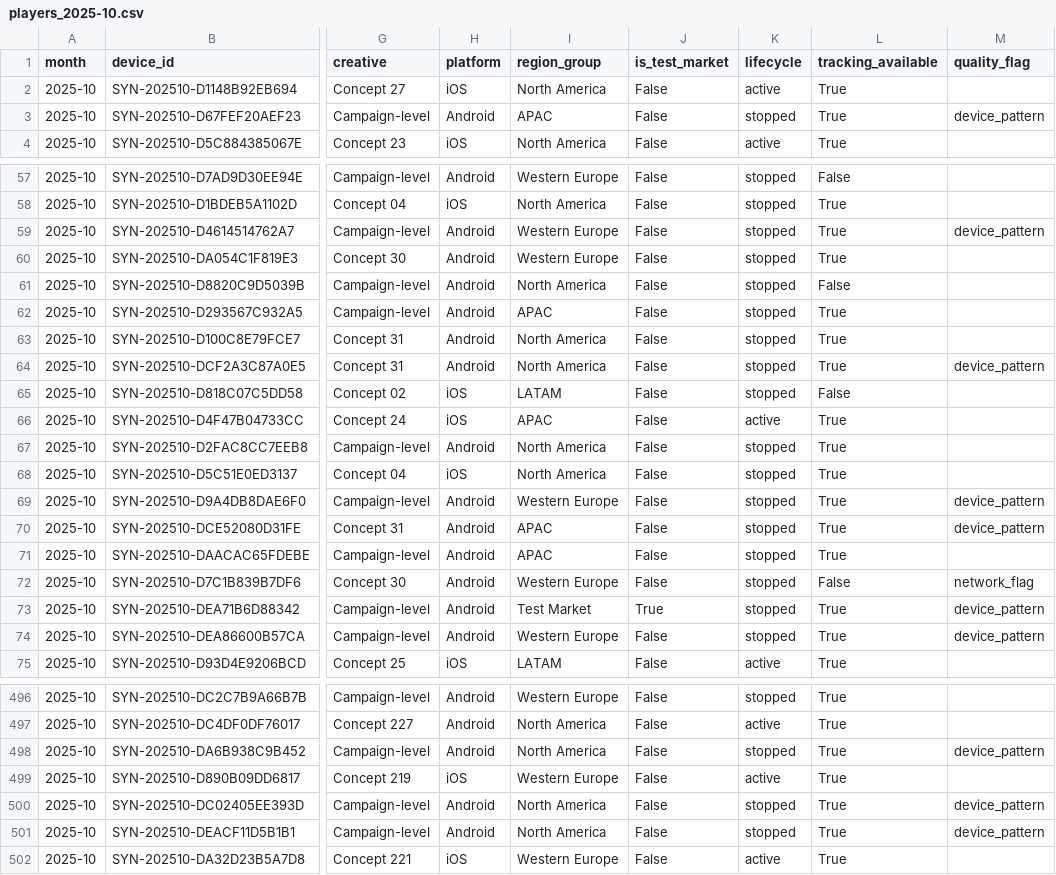
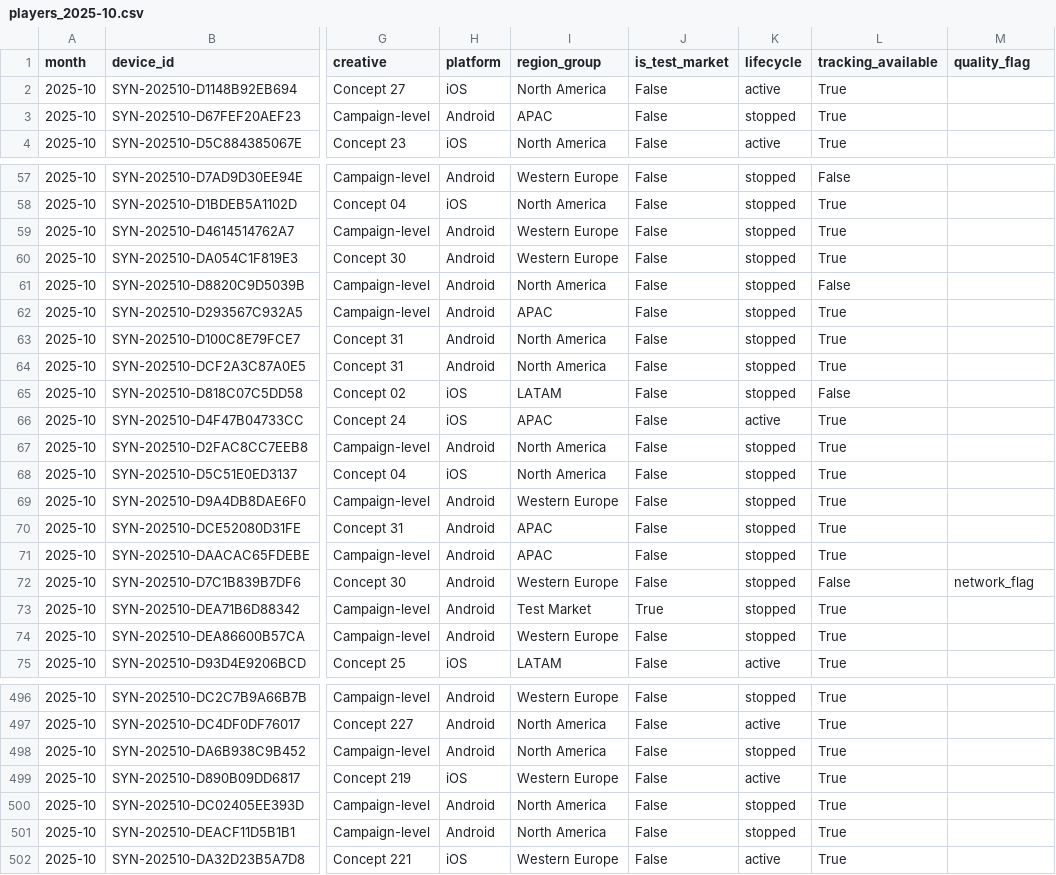
Before and after one commit to Nirmitk1311/Mobile_Game_Marketing_Analytics_Portfolio, a CSV file: data/synthetic/players_2025-10.csv, drawn as a sheet; only a part is shown, gaps mark what is left out; the diff covers the shown part only; the diff names each change by its address in the sheet, - before the commit and + after, or states it on an @@ line.

```diff
--- a/data/synthetic/players_2025-10.csv
+++ b/data/synthetic/players_2025-10.csv
-M3 (quality_flag): device_pattern
+M3 (quality_flag): (empty)
-M59 (quality_flag): device_pattern
+M59 (quality_flag): (empty)
-M64 (quality_flag): device_pattern
+M64 (quality_flag): (empty)
-M69:M70 (quality_flag): device_pattern
+M69:M70 (quality_flag): (empty)
-M73:M74 (quality_flag): device_pattern
+M73:M74 (quality_flag): (empty)
-M498 (quality_flag): device_pattern
+M498 (quality_flag): (empty)
-M500:M501 (quality_flag): device_pattern
+M500:M501 (quality_flag): (empty)
```
Also changed, not shown: 61 edited cells elsewhere in this file, data/synthetic/players_2025-11.csv, outputs/analysis/2025-10/clean_players.csv, 45 other files.
